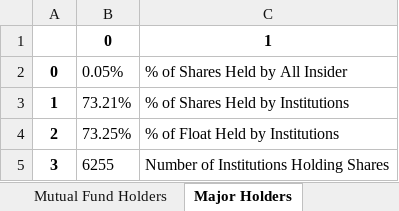
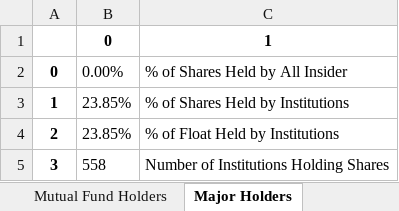
Before and after one commit to andreramolivaz/StockForecasting, an Excel workbook: stock_forecast/01-preparation_analysis/data/VOW3.DE.xlsx, sheet Major Holders, drawn as a sheet; values as stored, in another font and other column widths than the file's, no borders; the diff names each change by its address in the sheet, - before the commit and + after, or states it on an @@ line.

```diff
--- a/stock_forecast/01-preparation_analysis/data/VOW3.DE.xlsx (sheet Major Holders)
+++ b/stock_forecast/01-preparation_analysis/data/VOW3.DE.xlsx (sheet Major Holders)
-B2: 0.05%
+B2: 0.00%
-B3: 73.21%
+B3: 23.85%
-B4: 73.25%
+B4: 23.85%
-B5: 6255
+B5: 558
```
Also changed, not shown: sheet Historical, sheet Cashflow, sheet Income Statement, sheet Quarterly Income Statement, sheet Institutional Holders, sheet Mutual Fund Holders, stock_forecast/01-preparation_analysis/data/005380.KS.xlsx, stock_forecast/01-preparation_analysis/data/005930.KS.xlsx, 27 other files.
